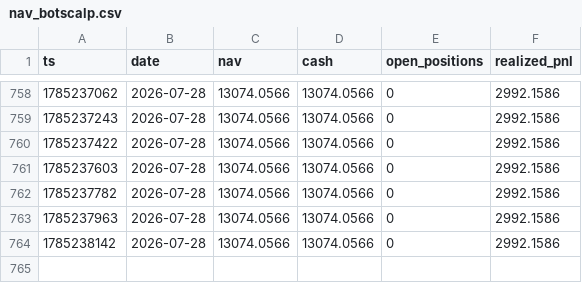
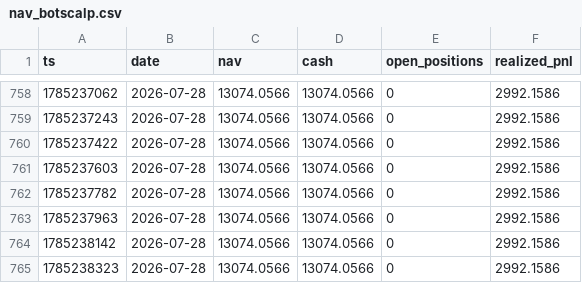
Before and after one commit to zhangliao888999-pixel/listing-paper-monitor, a CSV file: nav_botscalp.csv, drawn as a sheet; only a part is shown, gaps mark what is left out; the diff names each change by its address in the sheet, - before the commit and + after, or states it on an @@ line.

Commit message:
botscalp local cycle 2026-07-28T11:32Z

```diff
--- a/nav_botscalp.csv
+++ b/nav_botscalp.csv
+row 765: 1785238323 | 2026-07-28 | 13074.0566 | 13074.0566 | 0 | 2992.1586
```
Also changed, not shown: 2 other files.
